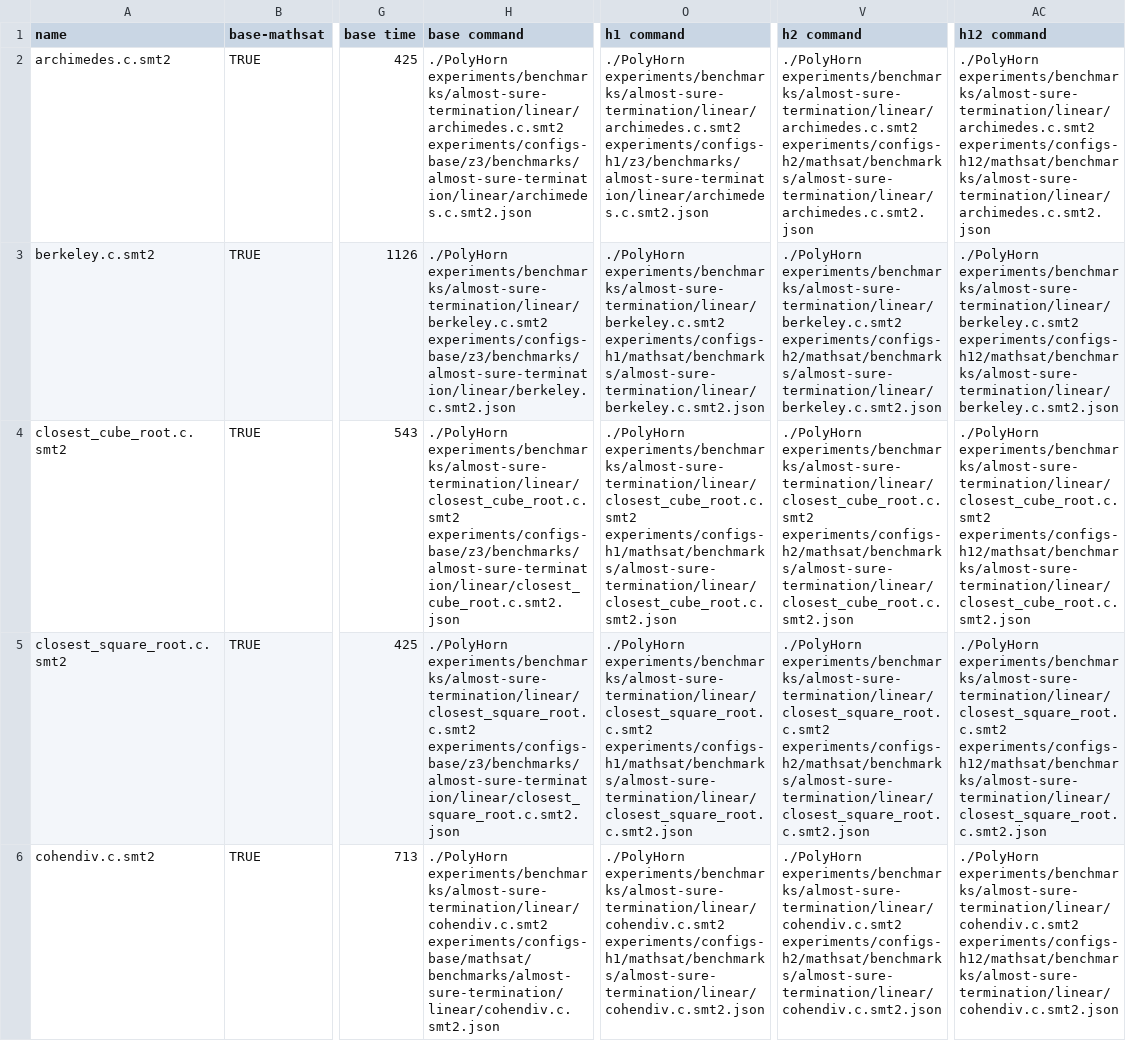
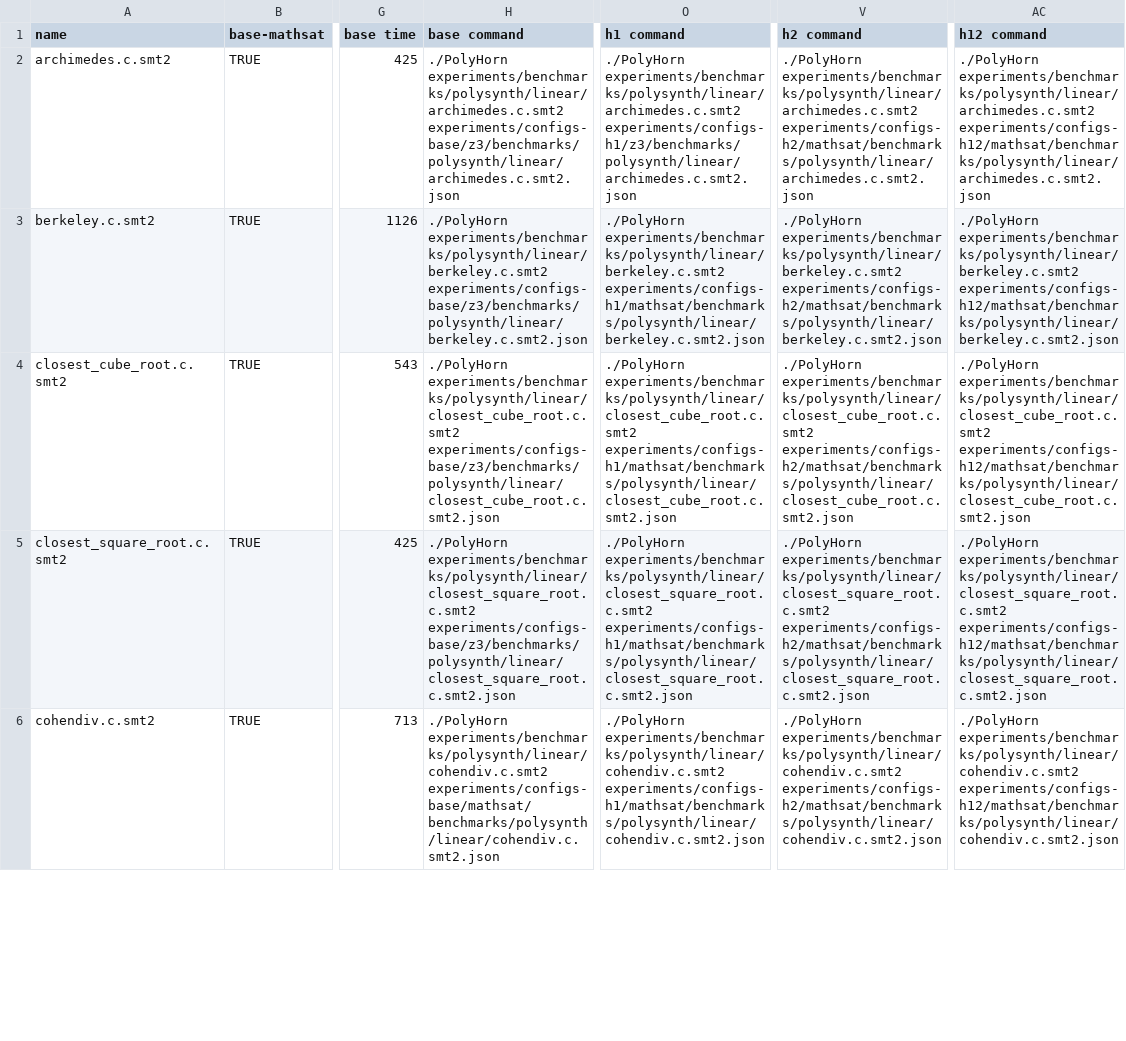
Before and after one commit to ChatterjeeGroup-ISTA/PolyHorn, a CSV file: experiments/Results-polysynth.csv, drawn as a sheet; only a part is shown, gaps mark what is left out; the diff covers the shown part only; the diff names each change by its address in the sheet, - before the commit and + after, or states it on an @@ line.

Commit message:
Update Results-polysynth.csv

```diff
--- a/experiments/Results-polysynth.csv
+++ b/experiments/Results-polysynth.csv
-H2 (base command): ./PolyHorn experiments/benchmarks/almost-sure-termination/linear/archimedes.c.smt2 experiments/configs-base/z3/benchmarks/almost-sure-termination/linear/archimedes.c.smt2.json
+H2 (base command): ./PolyHorn experiments/benchmarks/polysynth/linear/archimedes.c.smt2 experiments/configs-base/z3/benchmarks/polysynth/linear/archimedes.c.smt2.json
-O2 (h1 command): ./PolyHorn experiments/benchmarks/almost-sure-termination/linear/archimedes.c.smt2 experiments/configs-h1/z3/benchmarks/almost-sure-termination/linear/archimedes.c.smt2.json
+O2 (h1 command): ./PolyHorn experiments/benchmarks/polysynth/linear/archimedes.c.smt2 experiments/configs-h1/z3/benchmarks/polysynth/linear/archimedes.c.smt2.json
-V2 (h2 command): ./PolyHorn experiments/benchmarks/almost-sure-termination/linear/archimedes.c.smt2 experiments/configs-h2/mathsat/benchmarks/almost-sure-termination/linear/archimedes.c.smt2.json
+V2 (h2 command): ./PolyHorn experiments/benchmarks/polysynth/linear/archimedes.c.smt2 experiments/configs-h2/mathsat/benchmarks/polysynth/linear/archimedes.c.smt2.json
-AC2 (h12 command): ./PolyHorn experiments/benchmarks/almost-sure-termination/linear/archimedes.c.smt2 experiments/configs-h12/mathsat/benchmarks/almost-sure-termination/linear/archimedes.c.smt2.json
+AC2 (h12 command): ./PolyHorn experiments/benchmarks/polysynth/linear/archimedes.c.smt2 experiments/configs-h12/mathsat/benchmarks/polysynth/linear/archimedes.c.smt2.json
-H3 (base command): ./PolyHorn experiments/benchmarks/almost-sure-termination/linear/berkeley.c.smt2 experiments/configs-base/z3/benchmarks/almost-sure-termination/linear/berkeley.c.smt2.json
+H3 (base command): ./PolyHorn experiments/benchmarks/polysynth/linear/berkeley.c.smt2 experiments/configs-base/z3/benchmarks/polysynth/linear/berkeley.c.smt2.json
-O3 (h1 command): ./PolyHorn experiments/benchmarks/almost-sure-termination/linear/berkeley.c.smt2 experiments/configs-h1/mathsat/benchmarks/almost-sure-termination/linear/berkeley.c.smt2.json
+O3 (h1 command): ./PolyHorn experiments/benchmarks/polysynth/linear/berkeley.c.smt2 experiments/configs-h1/mathsat/benchmarks/polysynth/linear/berkeley.c.smt2.json
-V3 (h2 command): ./PolyHorn experiments/benchmarks/almost-sure-termination/linear/berkeley.c.smt2 experiments/configs-h2/mathsat/benchmarks/almost-sure-termination/linear/berkeley.c.smt2.json
+V3 (h2 command): ./PolyHorn experiments/benchmarks/polysynth/linear/berkeley.c.smt2 experiments/configs-h2/mathsat/benchmarks/polysynth/linear/berkeley.c.smt2.json
-AC3 (h12 command): ./PolyHorn experiments/benchmarks/almost-sure-termination/linear/berkeley.c.smt2 experiments/configs-h12/mathsat/benchmarks/almost-sure-termination/linear/berkeley.c.smt2.json
+AC3 (h12 command): ./PolyHorn experiments/benchmarks/polysynth/linear/berkeley.c.smt2 experiments/configs-h12/mathsat/benchmarks/polysynth/linear/berkeley.c.smt2.json
-H4 (base command): ./PolyHorn experiments/benchmarks/almost-sure-termination/linear/closest_cube_root.c.smt2 experiments/configs-base/z3/benchmarks/almost-sure-termination/linear/closest_cube_root.c.smt2.json
+H4 (base command): ./PolyHorn experiments/benchmarks/polysynth/linear/closest_cube_root.c.smt2 experiments/configs-base/z3/benchmarks/polysynth/linear/closest_cube_root.c.smt2.json
-O4 (h1 command): ./PolyHorn experiments/benchmarks/almost-sure-termination/linear/closest_cube_root.c.smt2 experiments/configs-h1/mathsat/benchmarks/almost-sure-termination/linear/closest_cube_root.c.smt2.json
+O4 (h1 command): ./PolyHorn experiments/benchmarks/polysynth/linear/closest_cube_root.c.smt2 experiments/configs-h1/mathsat/benchmarks/polysynth/linear/closest_cube_root.c.smt2.json
-V4 (h2 command): ./PolyHorn experiments/benchmarks/almost-sure-termination/linear/closest_cube_root.c.smt2 experiments/configs-h2/mathsat/benchmarks/almost-sure-termination/linear/closest_cube_root.c.smt2.json
+V4 (h2 command): ./PolyHorn experiments/benchmarks/polysynth/linear/closest_cube_root.c.smt2 experiments/configs-h2/mathsat/benchmarks/polysynth/linear/closest_cube_root.c.smt2.json
-AC4 (h12 command): ./PolyHorn experiments/benchmarks/almost-sure-termination/linear/closest_cube_root.c.smt2 experiments/configs-h12/mathsat/benchmarks/almost-sure-termination/linear/closest_cube_root.c.smt2.json
+AC4 (h12 command): ./PolyHorn experiments/benchmarks/polysynth/linear/closest_cube_root.c.smt2 experiments/configs-h12/mathsat/benchmarks/polysynth/linear/closest_cube_root.c.smt2.json
-H5 (base command): ./PolyHorn experiments/benchmarks/almost-sure-termination/linear/closest_square_root.c.smt2 experiments/configs-base/z3/benchmarks/almost-sure-termination/linear/closest_square_root.c.smt2.json
+H5 (base command): ./PolyHorn experiments/benchmarks/polysynth/linear/closest_square_root.c.smt2 experiments/configs-base/z3/benchmarks/polysynth/linear/closest_square_root.c.smt2.json
-O5 (h1 command): ./PolyHorn experiments/benchmarks/almost-sure-termination/linear/closest_square_root.c.smt2 experiments/configs-h1/mathsat/benchmarks/almost-sure-termination/linear/closest_square_root.c.smt2.json
+O5 (h1 command): ./PolyHorn experiments/benchmarks/polysynth/linear/closest_square_root.c.smt2 experiments/configs-h1/mathsat/benchmarks/polysynth/linear/closest_square_root.c.smt2.json
-V5 (h2 command): ./PolyHorn experiments/benchmarks/almost-sure-termination/linear/closest_square_root.c.smt2 experiments/configs-h2/mathsat/benchmarks/almost-sure-termination/linear/closest_square_root.c.smt2.json
+V5 (h2 command): ./PolyHorn experiments/benchmarks/polysynth/linear/closest_square_root.c.smt2 experiments/configs-h2/mathsat/benchmarks/polysynth/linear/closest_square_root.c.smt2.json
-AC5 (h12 command): ./PolyHorn experiments/benchmarks/almost-sure-termination/linear/closest_square_root.c.smt2 experiments/configs-h12/mathsat/benchmarks/almost-sure-termination/linear/closest_square_root.c.smt2.json
+AC5 (h12 command): ./PolyHorn experiments/benchmarks/polysynth/linear/closest_square_root.c.smt2 experiments/configs-h12/mathsat/benchmarks/polysynth/linear/closest_square_root.c.smt2.json
-H6 (base command): ./PolyHorn experiments/benchmarks/almost-sure-termination/linear/cohendiv.c.smt2 experiments/configs-base/mathsat/benchmarks/almost-sure-termination/linear/cohendiv.c.smt2.json
+H6 (base command): ./PolyHorn experiments/benchmarks/polysynth/linear/cohendiv.c.smt2 experiments/configs-base/mathsat/benchmarks/polysynth/linear/cohendiv.c.smt2.json
-O6 (h1 command): ./PolyHorn experiments/benchmarks/almost-sure-termination/linear/cohendiv.c.smt2 experiments/configs-h1/mathsat/benchmarks/almost-sure-termination/linear/cohendiv.c.smt2.json
+O6 (h1 command): ./PolyHorn experiments/benchmarks/polysynth/linear/cohendiv.c.smt2 experiments/configs-h1/mathsat/benchmarks/polysynth/linear/cohendiv.c.smt2.json
-V6 (h2 command): ./PolyHorn experiments/benchmarks/almost-sure-termination/linear/cohendiv.c.smt2 experiments/configs-h2/mathsat/benchmarks/almost-sure-termination/linear/cohendiv.c.smt2.json
+V6 (h2 command): ./PolyHorn experiments/benchmarks/polysynth/linear/cohendiv.c.smt2 experiments/configs-h2/mathsat/benchmarks/polysynth/linear/cohendiv.c.smt2.json
-AC6 (h12 command): ./PolyHorn experiments/benchmarks/almost-sure-termination/linear/cohendiv.c.smt2 experiments/configs-h12/mathsat/benchmarks/almost-sure-termination/linear/cohendiv.c.smt2.json
+AC6 (h12 command): ./PolyHorn experiments/benchmarks/polysynth/linear/cohendiv.c.smt2 experiments/configs-h12/mathsat/benchmarks/polysynth/linear/cohendiv.c.smt2.json
```
Also changed, not shown: 90 edited cells elsewhere in this file.
